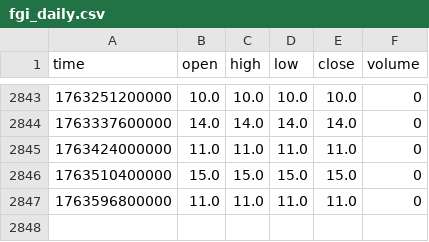
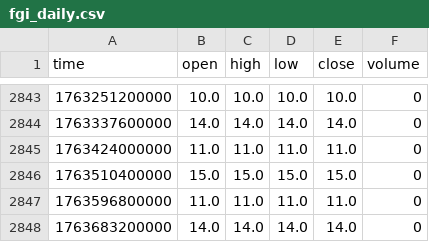
Before and after one commit to Bolu-V50/altme_fgi_seed, a CSV file: data/fgi_daily.csv, drawn as a sheet; only a part is shown, gaps mark what is left out; the diff names each change by its address in the sheet, - before the commit and + after, or states it on an @@ line.

```diff
--- a/data/fgi_daily.csv
+++ b/data/fgi_daily.csv
+row 2848: 1763683200000 | 14.0 | 14.0 | 14.0 | 14.0 | 0
```
